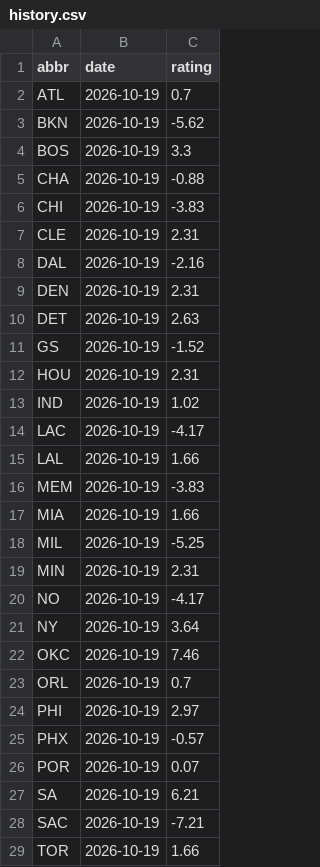
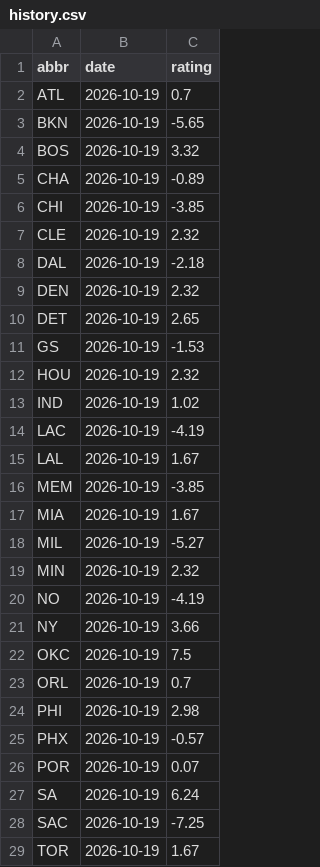
Before and after one commit to chronicaria/chronicaria.github.io, a CSV file: data/history.csv, drawn as a sheet; only a part is shown; the diff covers the shown part only.

```diff
--- a/data/history.csv
+++ b/data/history.csv
@@ -2,28 +2,28 @@ abbr,date,rating
 ATL,2026-10-19,0.7
-BKN,2026-10-19,-5.62
-BOS,2026-10-19,3.3
-CHA,2026-10-19,-0.88
-CHI,2026-10-19,-3.83
-CLE,2026-10-19,2.31
-DAL,2026-10-19,-2.16
-DEN,2026-10-19,2.31
-DET,2026-10-19,2.63
-GS,2026-10-19,-1.52
-HOU,2026-10-19,2.31
+BKN,2026-10-19,-5.65
+BOS,2026-10-19,3.32
+CHA,2026-10-19,-0.89
+CHI,2026-10-19,-3.85
+CLE,2026-10-19,2.32
+DAL,2026-10-19,-2.18
+DEN,2026-10-19,2.32
+DET,2026-10-19,2.65
+GS,2026-10-19,-1.53
+HOU,2026-10-19,2.32
 IND,2026-10-19,1.02
-LAC,2026-10-19,-4.17
-LAL,2026-10-19,1.66
-MEM,2026-10-19,-3.83
-MIA,2026-10-19,1.66
-MIL,2026-10-19,-5.25
-MIN,2026-10-19,2.31
-NO,2026-10-19,-4.17
-NY,2026-10-19,3.64
-OKC,2026-10-19,7.46
+LAC,2026-10-19,-4.19
+LAL,2026-10-19,1.67
+MEM,2026-10-19,-3.85
+MIA,2026-10-19,1.67
+MIL,2026-10-19,-5.27
+MIN,2026-10-19,2.32
+NO,2026-10-19,-4.19
+NY,2026-10-19,3.66
+OKC,2026-10-19,7.5
 ORL,2026-10-19,0.7
-PHI,2026-10-19,2.97
+PHI,2026-10-19,2.98
 PHX,2026-10-19,-0.57
 POR,2026-10-19,0.07
-SA,2026-10-19,6.21
-SAC,2026-10-19,-7.21
-TOR,2026-10-19,1.66
+SA,2026-10-19,6.24
+SAC,2026-10-19,-7.25
+TOR,2026-10-19,1.67
```
Also changed, not shown: 175 edited cells elsewhere in this file, data/players.csv, data/schedule.csv, 5 other files.
